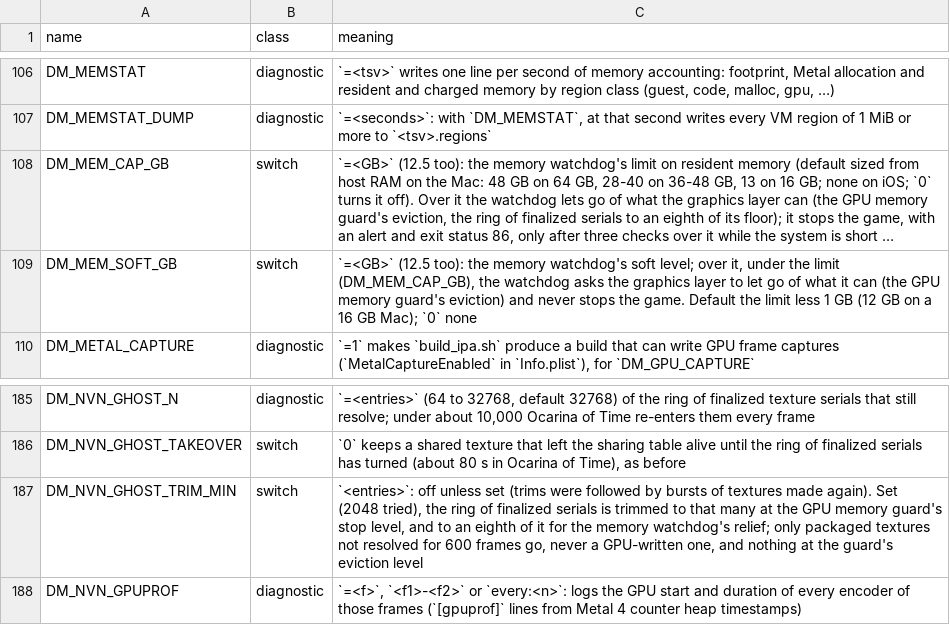
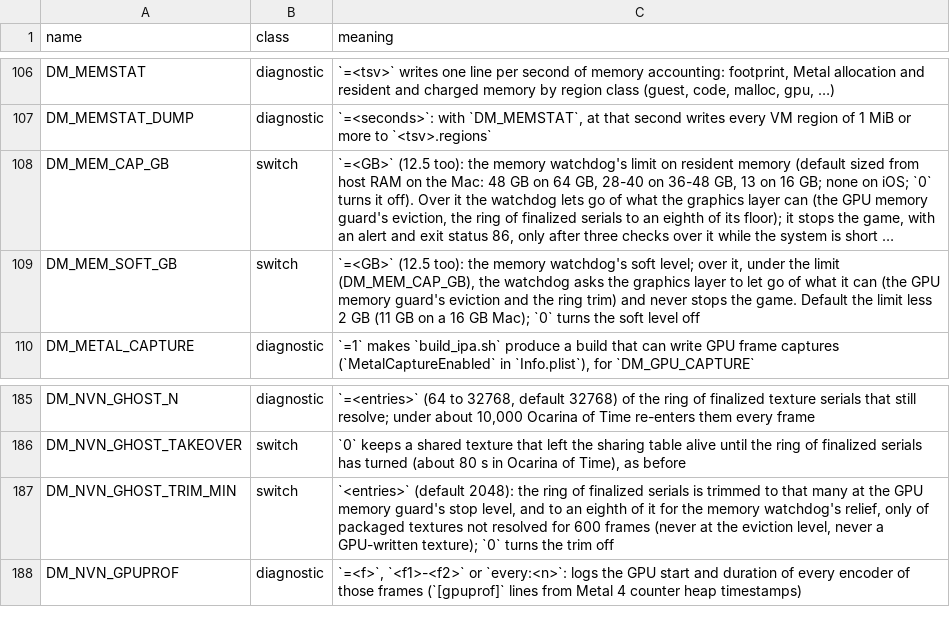
Before and after one commit to Melonboy22/greenhat-game, a TSV file: docs/env_switches.tsv, drawn as a sheet; only a part is shown, gaps mark what is left out; long unchanged cells end in …; the diff names each change by its address in the sheet, - before the commit and + after, or states it on an @@ line.

```diff
--- a/docs/env_switches.tsv
+++ b/docs/env_switches.tsv
-C109 (meaning): …memory guard's eviction) and never stops the game. Default the limit less 1 GB (12 GB on a 16 GB Mac); `0` none
+C109 (meaning): …memory guard's eviction and the ring trim) and never stops the game. Default the limit less 2 GB (11 GB on a 16 GB Mac); `0` turns the soft level off
-C187 (meaning): `<entries>`: off unless set (trims were followed by bursts of textures made again). Set (2048 tried), the ring of finalized serials is trimmed to that many at the GPU memory guard's stop level, and to an eighth of it for the memory watchdog's relief; only packaged textures not resolved for 600 frames go, never a GPU-written one, and nothing at the guard's eviction level
+C187 (meaning): `<entries>` (default 2048): the ring of finalized serials is trimmed to that many at the GPU memory guard's stop level, and to an eighth of it for the memory watchdog's relief, only of packaged textures not resolved for 600 frames (never at the eviction level, never a GPU-written texture); `0` turns the trim off
```
Also changed, not shown: 3 other files.
